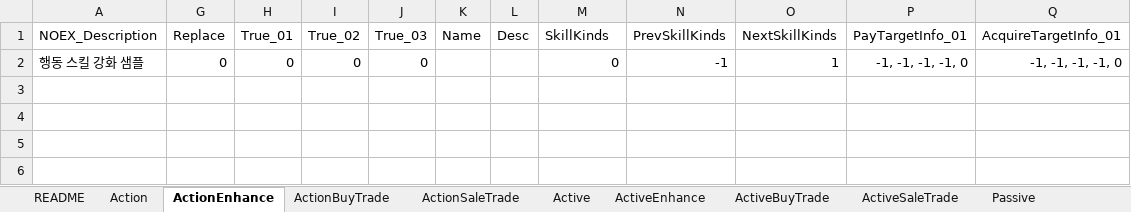
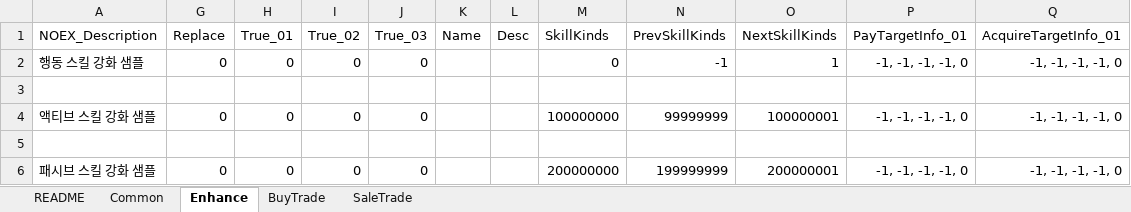
Before and after one commit to devmodle/0300000001.module_unitypackages, an Excel workbook: Templates/Tables/SkillInfo/G_SkillInfoTable.xlsx, sheet Enhance, drawn as a sheet; values as stored, in another font and other column widths than the file's, no borders; charts and pictures not drawn; the diff names each change by its address in the sheet, - before the commit and + after, or states it on an @@ line.

```diff
--- a/Templates/Tables/SkillInfo/G_SkillInfoTable.xlsx (sheet Enhance)
+++ b/Templates/Tables/SkillInfo/G_SkillInfoTable.xlsx (sheet Enhance)
-sheet tab: Action
+sheet tab: Common
-sheet tab: ActionEnhance
+sheet tab: Enhance
-sheet tab: ActionBuyTrade
+sheet tab: BuyTrade
-sheet tab: ActionSaleTrade
+sheet tab: SaleTrade
-sheet tab: Active
-sheet tab: ActiveEnhance
-sheet tab: ActiveBuyTrade
-sheet tab: ActiveSaleTrade
-sheet tab: Passive
+row 3: (empty)
+row 4: 액티브 스킬 강화 샘플 | 0 | 0 | 0 | 0 |  |  | 100000000 | 99999999 | 100000001 | -1, -1, -1, -1, 0 | -1, -1, -1, -1, 0
+row 5: (empty)
+row 6: 패시브 스킬 강화 샘플 | 0 | 0 | 0 | 0 |  |  | 200000000 | 199999999 | 200000001 | -1, -1, -1, -1, 0 | -1, -1, -1, -1, 0
```
Also changed, not shown: sheet README, sheet Common, sheet BuyTrade, sheet SaleTrade, other sheet tabs, hidden cells, charts or pictures, Templates/Tables/AbilityInfo/G_AbilityInfoTable.xlsx, Templates/Tables/EtcInfo/G_EtcInfoTable.xlsx, 7 other files.
